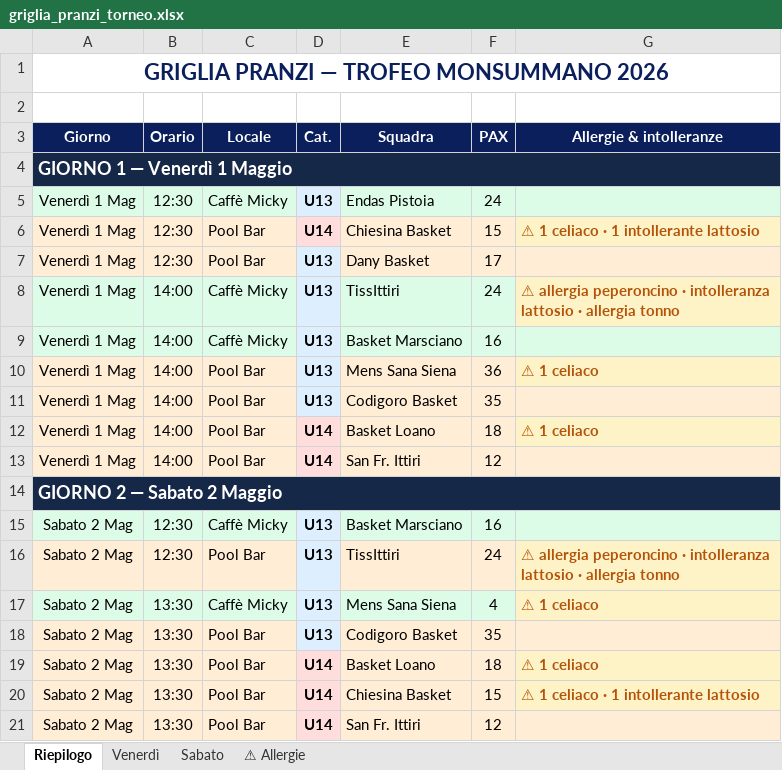
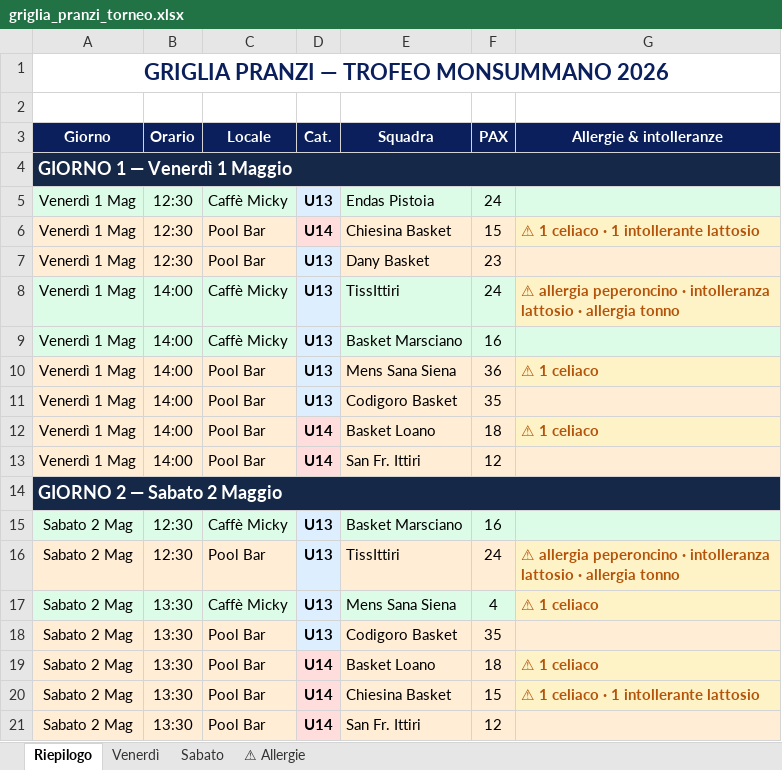
Before and after one commit to alecsal/trofeo-monsummano, an Excel workbook: griglia_pranzi_torneo.xlsx, sheet Riepilogo, drawn as a sheet; values as stored, in another font and other column widths than the file's, no borders; the diff names each change by its address in the sheet, - before the commit and + after, or states it on an @@ line.

```diff
--- a/griglia_pranzi_torneo.xlsx (sheet Riepilogo)
+++ b/griglia_pranzi_torneo.xlsx (sheet Riepilogo)
-F7 (PAX): 17
+F7 (PAX): 23
```
Also changed, not shown: sheet Venerdì, torneo_programma.xlsx, 2 other files.
